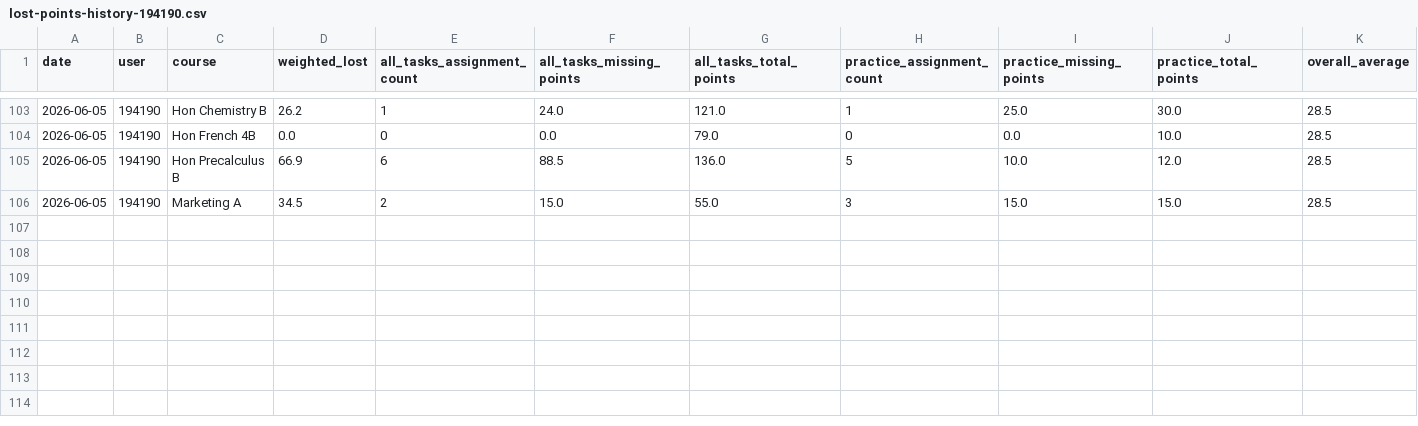
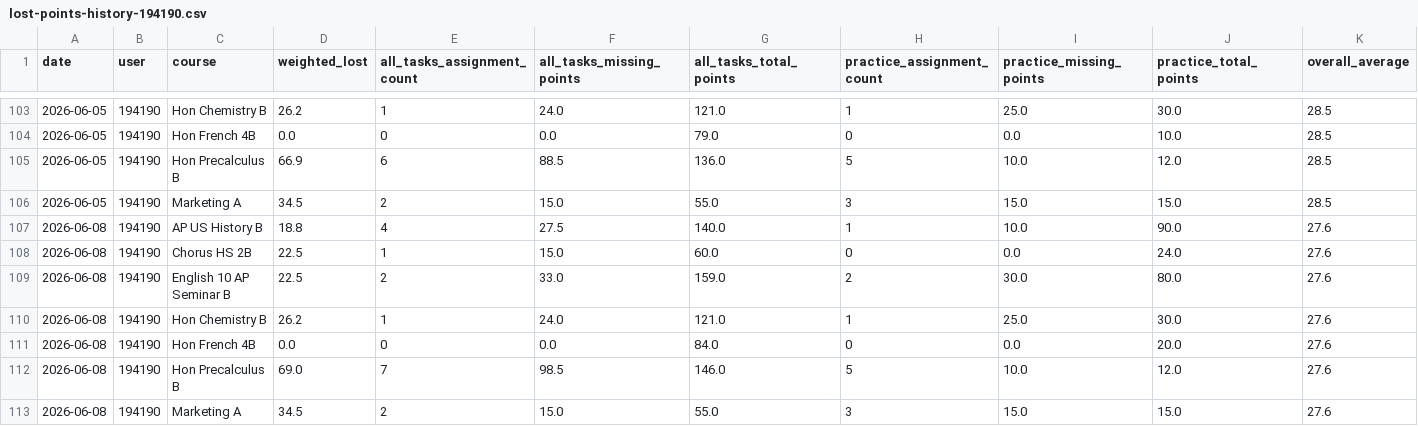
Before and after one commit to genesis55/grade-intel-public, a CSV file: lost-points-history-194190.csv, drawn as a sheet; only a part is shown, gaps mark what is left out.

```diff
--- a/lost-points-history-194190.csv
+++ b/lost-points-history-194190.csv
@@ -106 +106,8 @@ date,user,course,weighted_lost,all_tasks_assignment_count,all_tasks_missing_poin
 2026-06-05,194190,Marketing A,34.5,2,15.0,55.0,3,15.0,15.0,28.5
+2026-06-08,194190,AP US History B,18.8,4,27.5,140.0,1,10.0,90.0,27.6
+2026-06-08,194190,Chorus HS 2B,22.5,1,15.0,60.0,0,0.0,24.0,27.6
+2026-06-08,194190,English 10 AP Seminar B,22.5,2,33.0,159.0,2,30.0,80.0,27.6
+2026-06-08,194190,Hon Chemistry B,26.2,1,24.0,121.0,1,25.0,30.0,27.6
+2026-06-08,194190,Hon French 4B,0.0,0,0.0,84.0,0,0.0,20.0,27.6
+2026-06-08,194190,Hon Precalculus B,69.0,7,98.5,146.0,5,10.0,12.0,27.6
+2026-06-08,194190,Marketing A,34.5,2,15.0,55.0,3,15.0,15.0,27.6
```
Also changed, not shown: lost-points-history-171489.csv, 7 other files.
